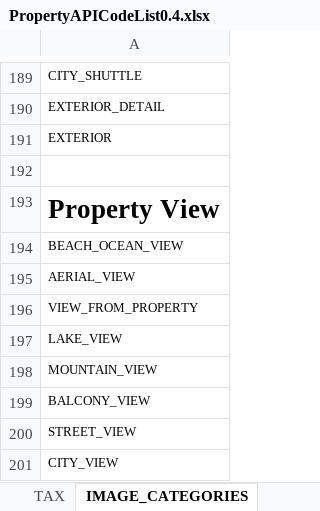
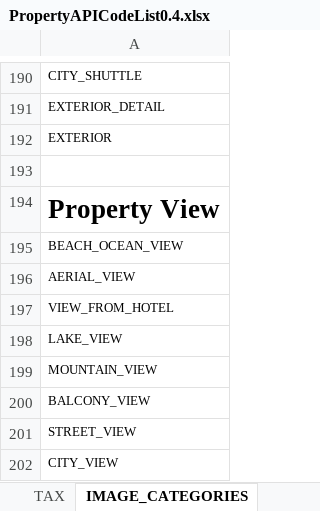
Before and after one commit to ExpediaConnectivity/ExpediaConnectivity.github.io, an Excel workbook: files/PropertyAPICodeList0.4.xlsx, sheet IMAGE_CATEGORIES, drawn as a sheet; only a part is shown, gaps mark what is left out; values as stored, in another font and other column widths than the file's, no borders; addresses are those after the commit; the diff covers the shown part only; the diff names each change by its address in the sheet, - before the commit and + after, or states it on an @@ line.

```diff
--- a/files/PropertyAPICodeList0.4.xlsx (sheet IMAGE_CATEGORIES)
+++ b/files/PropertyAPICodeList0.4.xlsx (sheet IMAGE_CATEGORIES)
-A197: VIEW_FROM_PROPERTY
+A197: VIEW_FROM_HOTEL
```
Also changed, not shown: 1 added row and 8 edited cells elsewhere in this sheet, sheet PROPERTY_AMENITIES, sheet ATTRIBUTES, sheet ALL_ROOM_AMENITIES, formulas that keep their value, hidden cells, 2 other files.
